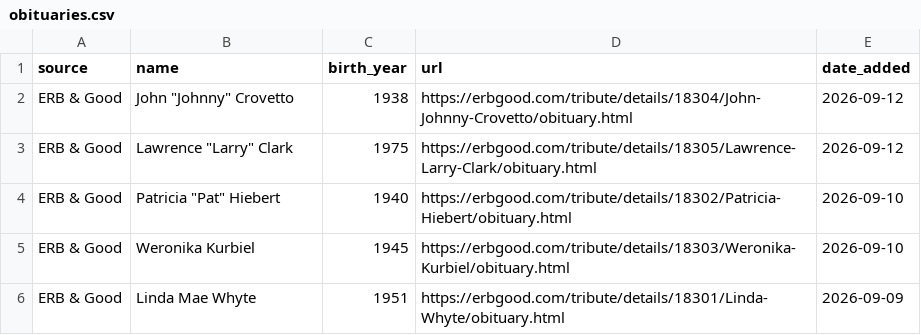
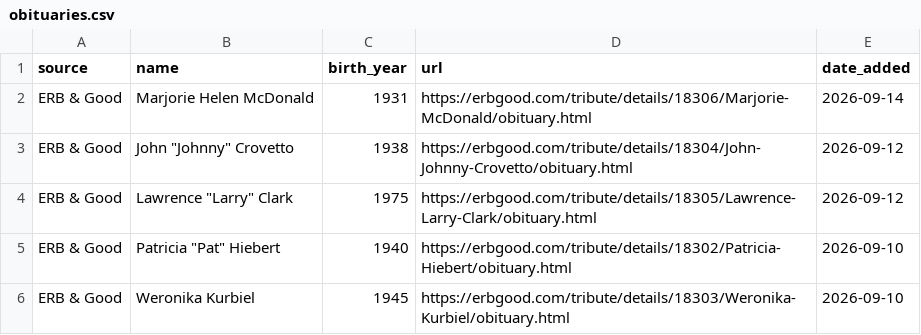
Before and after one commit to gpberber/waterloo-region-obituaries, a CSV file: data/obituaries.csv, drawn as a sheet; only a part is shown; the shorter side is filled out with more unchanged rows.

```diff
--- a/data/obituaries.csv
+++ b/data/obituaries.csv
@@ -1,2 +1,3 @@
 source,name,birth_year,url,date_added
+ERB & Good,Marjorie Helen McDonald,1931,https://erbgood.com/tribute/details/18306/Marjorie-McDonald/obituary.html,2026-09-14
 ERB & Good,"John ""Johnny"" Crovetto",1938,https://erbgood.com/tribute/details/18304/John-Johnny-Crovetto/obituary.html,2026-09-12
```
Also changed, not shown: 1 other file.
